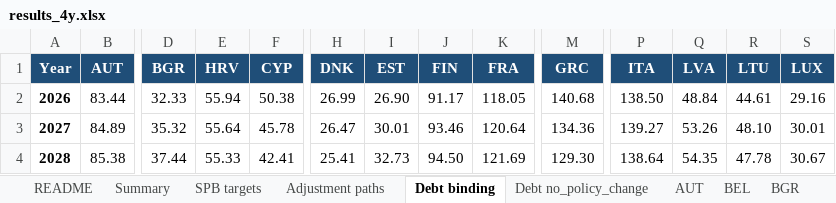
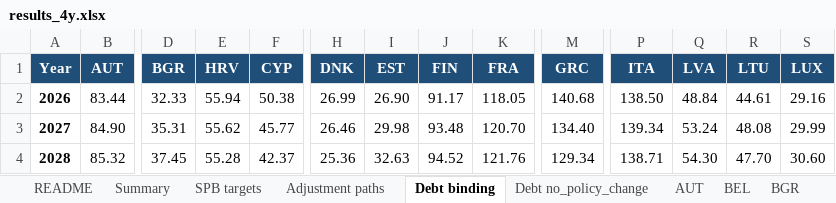
Before and after one commit to lennardwelslau/eu-debt-sustainability-analysis, an Excel workbook: output/example_folder/results_4y.xlsx, sheet Debt binding, drawn as a sheet; only a part is shown, gaps mark what is left out; values as stored, in another font and other column widths than the file's, no borders; the diff covers the shown part only; the diff names each change by its address in the sheet, - before the commit and + after, or states it on an @@ line.

```diff
--- a/output/example_folder/results_4y.xlsx (sheet Debt binding)
+++ b/output/example_folder/results_4y.xlsx (sheet Debt binding)
-B3 (AUT): 84.89
+B3 (AUT): 84.90
-D3 (BGR): 35.32
+D3 (BGR): 35.31
-E3 (HRV): 55.64
+E3 (HRV): 55.62
-F3 (CYP): 45.78
+F3 (CYP): 45.77
-H3 (DNK): 26.47
+H3 (DNK): 26.46
-I3 (EST): 30.01
+I3 (EST): 29.98
-J3 (FIN): 93.46
+J3 (FIN): 93.48
-K3 (FRA): 120.64
+K3 (FRA): 120.70
-M3 (GRC): 134.36
+M3 (GRC): 134.40
-P3 (ITA): 139.27
+P3 (ITA): 139.34
-Q3 (LVA): 53.26
+Q3 (LVA): 53.24
-R3 (LTU): 48.10
+R3 (LTU): 48.08
-S3 (LUX): 30.01
+S3 (LUX): 29.99
-B4 (AUT): 85.38
+B4 (AUT): 85.32
-D4 (BGR): 37.44
+D4 (BGR): 37.45
-E4 (HRV): 55.33
+E4 (HRV): 55.28
-F4 (CYP): 42.41
+F4 (CYP): 42.37
-H4 (DNK): 25.41
+H4 (DNK): 25.36
-I4 (EST): 32.73
+I4 (EST): 32.63
-J4 (FIN): 94.50
+J4 (FIN): 94.52
-K4 (FRA): 121.69
+K4 (FRA): 121.76
-M4 (GRC): 129.30
+M4 (GRC): 129.34
-P4 (ITA): 138.64
+P4 (ITA): 138.71
-Q4 (LVA): 54.35
+Q4 (LVA): 54.30
-R4 (LTU): 47.78
+R4 (LTU): 47.70
-S4 (LUX): 30.67
+S4 (LUX): 30.60
```
Also changed, not shown: 9 added rows, 9 removed rows and 862 edited cells elsewhere in this sheet, sheet Adjustment paths, sheet ESP, sheet AUT, sheet PRT, sheet GRC, sheet ITA, 26 more sheets, data/InputData/dsa_inputs_2026_09.xlsx, 37 other files.
